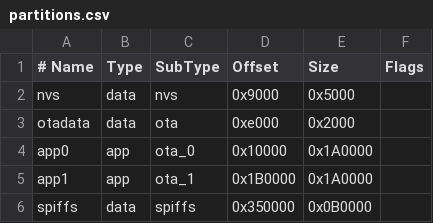
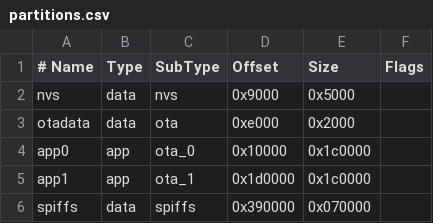
Before and after one commit to SalomeHusseinFizzix/JumbLE_TTGO, a CSV file: partitions.csv, drawn as a sheet.

Commit message:
Shrunk spiffs to make more room for firmware.

```diff
--- a/partitions.csv
+++ b/partitions.csv
@@ -3,4 +3,4 @@ nvs,      data, nvs,     0x9000,  0x5000,
 otadata,  data, ota,     0xe000,  0x2000,
-app0,     app,  ota_0,   0x10000, 0x1A0000,
-app1,     app,  ota_1,   0x1B0000,0x1A0000,
-spiffs,   data, spiffs,  0x350000,0x0B0000,
+app0,     app,  ota_0,   0x10000, 0x1c0000,
+app1,     app,  ota_1,   0x1d0000,0x1c0000,
+spiffs,   data, spiffs,  0x390000,0x070000,
```
